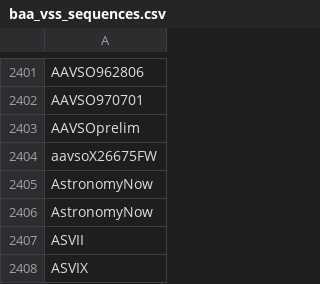
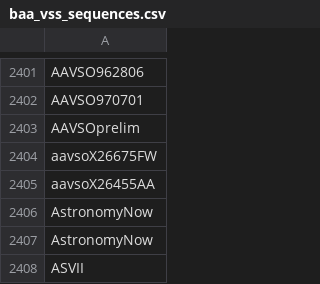
Before and after one commit to cjohnevans/Astro, a CSV file: baa_vss_sequences.csv, drawn as a sheet; only a part is shown, gaps mark what is left out; the shorter side is filled out with more unchanged rows; the diff names each change by its address in the sheet, - before the commit and + after, or states it on an @@ line.

```diff
--- a/baa_vss_sequences.csv
+++ b/baa_vss_sequences.csv
+row 2405: aavsoX26455AA
```
Also changed, not shown: 1 other file.
